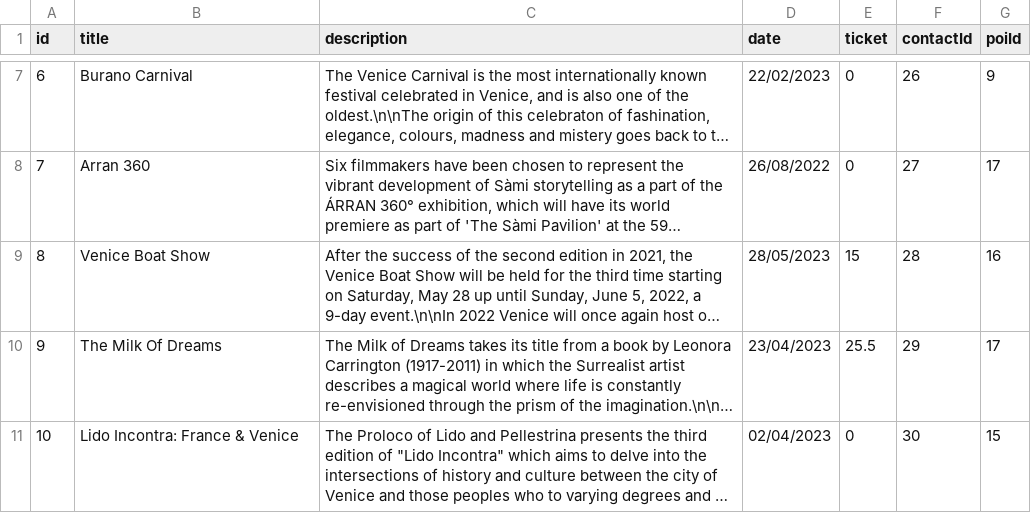
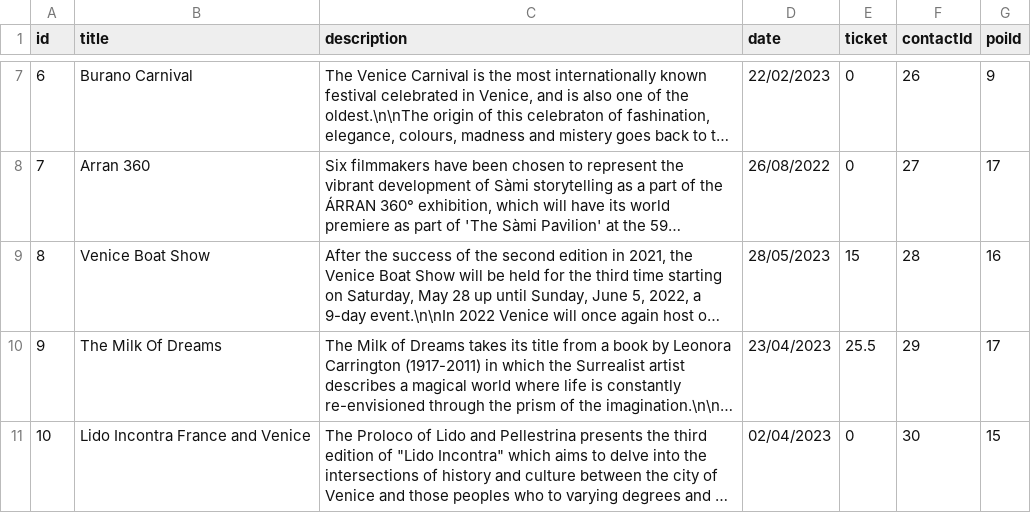
Before and after one commit to andreacerasani/HYP-project, a CSV file: src/assets/csv/events.csv, drawn as a sheet; only a part is shown, gaps mark what is left out; long unchanged cells end in …; the diff names each change by its address in the sheet, - before the commit and + after, or states it on an @@ line.

```diff
--- a/src/assets/csv/events.csv
+++ b/src/assets/csv/events.csv
-B11 (title): Lido Incontra: France & Venice
+B11 (title): Lido Incontra France and Venice
```
Also changed, not shown: src/assets/csv/images.csv, 16 other files.
